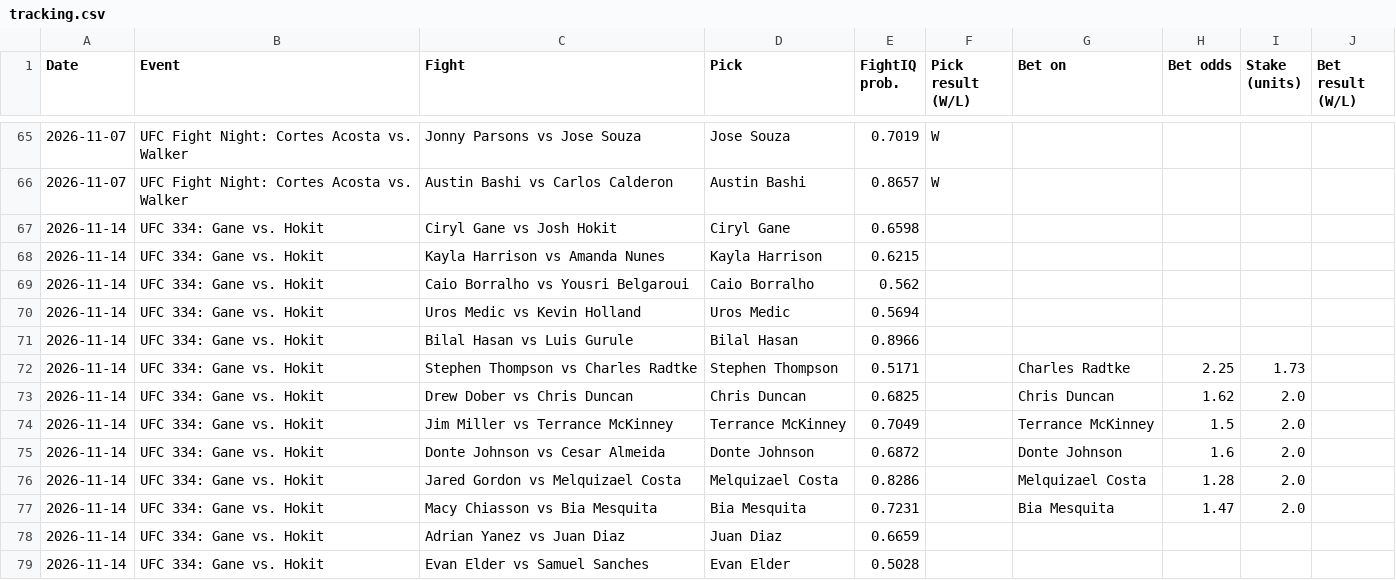
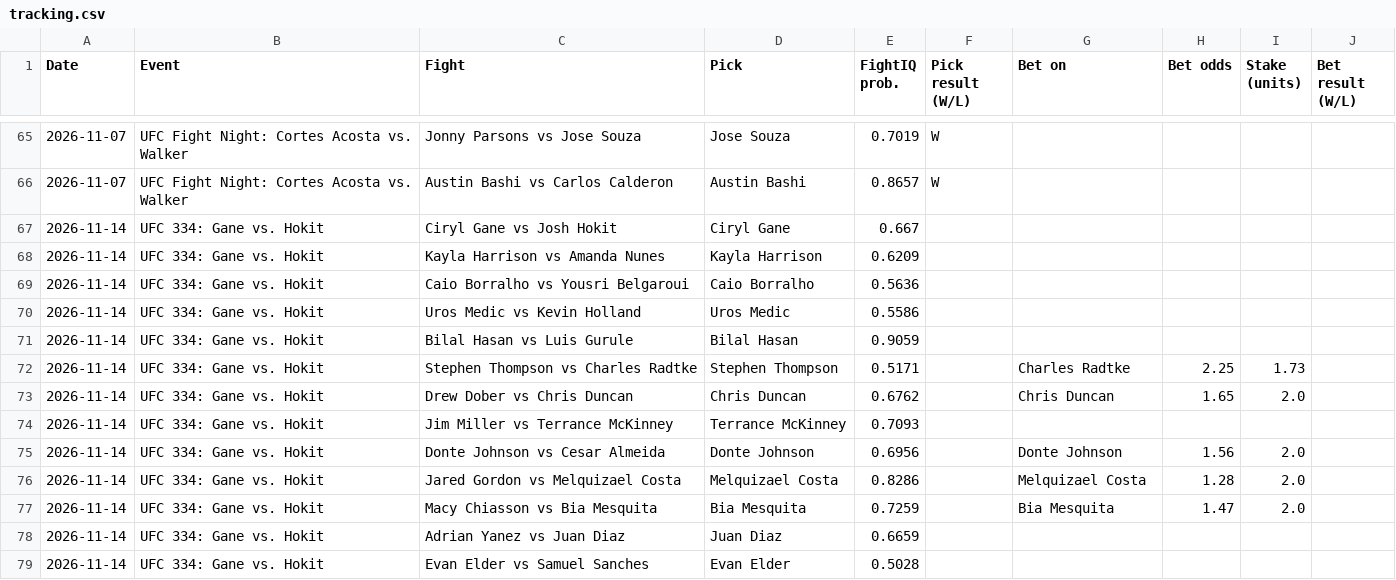
Before and after one commit to johnthewizwe23/FightIQ, a CSV file: site_data/tracking.csv, drawn as a sheet; only a part is shown, gaps mark what is left out.

Commit message:
FightIQ update 2026-11-09 17:40 UTC

```diff
--- a/site_data/tracking.csv
+++ b/site_data/tracking.csv
@@ -66,13 +66,13 @@ Date,Event,Fight,Pick,FightIQ prob.,Pick result (W/L),Bet on,Bet odds,Stake (uni
 2026-11-07,UFC Fight Night: Cortes Acosta vs. Walker,Austin Bashi vs Carlos Calderon,Austin Bashi,0.8657,W,,,,
-2026-11-14,UFC 334: Gane vs. Hokit,Ciryl Gane vs Josh Hokit,Ciryl Gane,0.6598,,,,,
-2026-11-14,UFC 334: Gane vs. Hokit,Kayla Harrison vs Amanda Nunes,Kayla Harrison,0.6215,,,,,
-2026-11-14,UFC 334: Gane vs. Hokit,Caio Borralho vs Yousri Belgaroui,Caio Borralho,0.562,,,,,
-2026-11-14,UFC 334: Gane vs. Hokit,Uros Medic vs Kevin Holland,Uros Medic,0.5694,,,,,
-2026-11-14,UFC 334: Gane vs. Hokit,Bilal Hasan vs Luis Gurule,Bilal Hasan,0.8966,,,,,
+2026-11-14,UFC 334: Gane vs. Hokit,Ciryl Gane vs Josh Hokit,Ciryl Gane,0.667,,,,,
+2026-11-14,UFC 334: Gane vs. Hokit,Kayla Harrison vs Amanda Nunes,Kayla Harrison,0.6209,,,,,
+2026-11-14,UFC 334: Gane vs. Hokit,Caio Borralho vs Yousri Belgaroui,Caio Borralho,0.5636,,,,,
+2026-11-14,UFC 334: Gane vs. Hokit,Uros Medic vs Kevin Holland,Uros Medic,0.5586,,,,,
+2026-11-14,UFC 334: Gane vs. Hokit,Bilal Hasan vs Luis Gurule,Bilal Hasan,0.9059,,,,,
 2026-11-14,UFC 334: Gane vs. Hokit,Stephen Thompson vs Charles Radtke,Stephen Thompson,0.5171,,Charles Radtke,2.25,1.73,
-2026-11-14,UFC 334: Gane vs. Hokit,Drew Dober vs Chris Duncan,Chris Duncan,0.6825,,Chris Duncan,1.62,2.0,
-2026-11-14,UFC 334: Gane vs. Hokit,Jim Miller vs Terrance McKinney,Terrance McKinney,0.7049,,Terrance McKinney,1.5,2.0,
-2026-11-14,UFC 334: Gane vs. Hokit,Donte Johnson vs Cesar Almeida,Donte Johnson,0.6872,,Donte Johnson,1.6,2.0,
+2026-11-14,UFC 334: Gane vs. Hokit,Drew Dober vs Chris Duncan,Chris Duncan,0.6762,,Chris Duncan,1.65,2.0,
+2026-11-14,UFC 334: Gane vs. Hokit,Jim Miller vs Terrance McKinney,Terrance McKinney,0.7093,,,,,
+2026-11-14,UFC 334: Gane vs. Hokit,Donte Johnson vs Cesar Almeida,Donte Johnson,0.6956,,Donte Johnson,1.56,2.0,
 2026-11-14,UFC 334: Gane vs. Hokit,Jared Gordon vs Melquizael Costa,Melquizael Costa,0.8286,,Melquizael Costa,1.28,2.0,
-2026-11-14,UFC 334: Gane vs. Hokit,Macy Chiasson vs Bia Mesquita,Bia Mesquita,0.7231,,Bia Mesquita,1.47,2.0,
+2026-11-14,UFC 334: Gane vs. Hokit,Macy Chiasson vs Bia Mesquita,Bia Mesquita,0.7259,,Bia Mesquita,1.47,2.0,
 2026-11-14,UFC 334: Gane vs. Hokit,Adrian Yanez vs Juan Diaz,Juan Diaz,0.6659,,,,,
```
Also changed, not shown: 7 other files.
